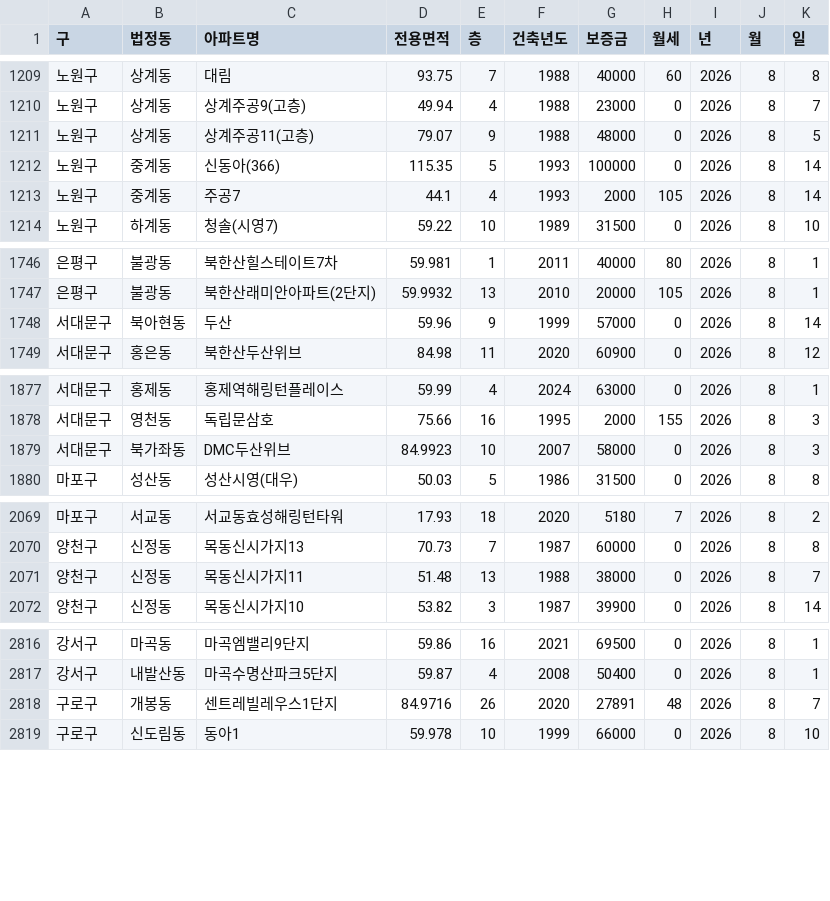
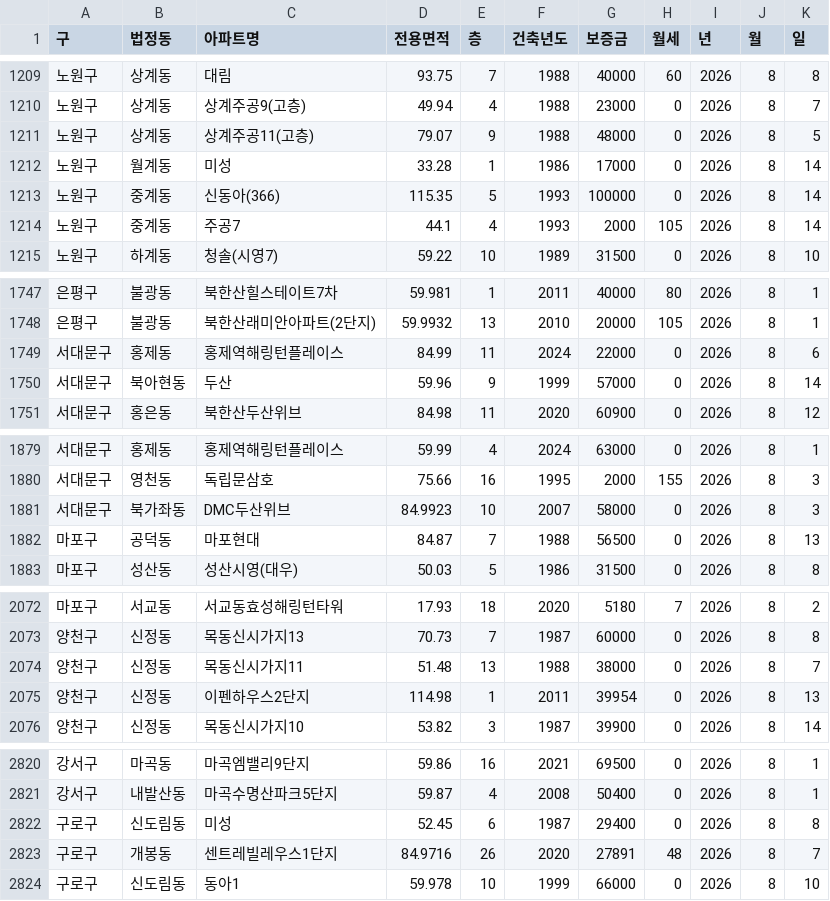
Before and after one commit to sean794/Real-Estate, a CSV file: data/apt_rent/202608.csv, drawn as a sheet; only a part is shown, gaps mark what is left out; the diff covers the shown part only.

```diff
--- a/data/apt_rent/202608.csv
+++ b/data/apt_rent/202608.csv
@@ -1211,2 +1211,3 @@
 노원구,상계동,상계주공11(고층),79.07,9,1988,48000,0,2026,8,5
+노원구,월계동,미성,33.28,1,1986,17000,0,2026,8,14
 노원구,중계동,신동아(366),115.35,5,1993,100000,0,2026,8,14
@@ -1747,2 +1748,3 @@
 은평구,불광동,북한산래미안아파트(2단지),59.9932,13,2010,20000,105,2026,8,1
+서대문구,홍제동,홍제역해링턴플레이스,84.99,11,2024,22000,0,2026,8,6
 서대문구,북아현동,두산,59.96,9,1999,57000,0,2026,8,14
@@ -1879,2 +1881,3 @@
 서대문구,북가좌동,DMC두산위브,84.9923,10,2007,58000,0,2026,8,3
+마포구,공덕동,마포현대,84.87,7,1988,56500,0,2026,8,13
 마포구,성산동,성산시영(대우),50.03,5,1986,31500,0,2026,8,8
@@ -2071,2 +2074,3 @@
 양천구,신정동,목동신시가지11,51.48,13,1988,38000,0,2026,8,7
+양천구,신정동,이펜하우스2단지,114.98,1,2011,39954,0,2026,8,13
 양천구,신정동,목동신시가지10,53.82,3,1987,39900,0,2026,8,14
@@ -2817,2 +2821,3 @@
 강서구,내발산동,마곡수명산파크5단지,59.87,4,2008,50400,0,2026,8,1
+구로구,신도림동,미성,52.45,6,1987,29400,0,2026,8,8
 구로구,개봉동,센트레빌레우스1단지,84.9716,26,2020,27891,48,2026,8,7
```
Also changed, not shown: 3 added rows elsewhere in this file, data/apt_trade/202608.csv, 4 other files.
